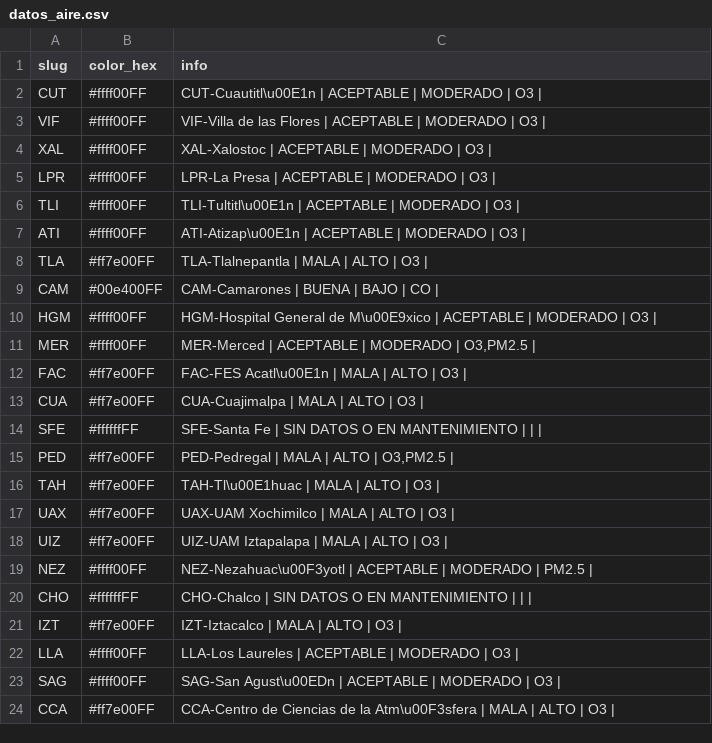
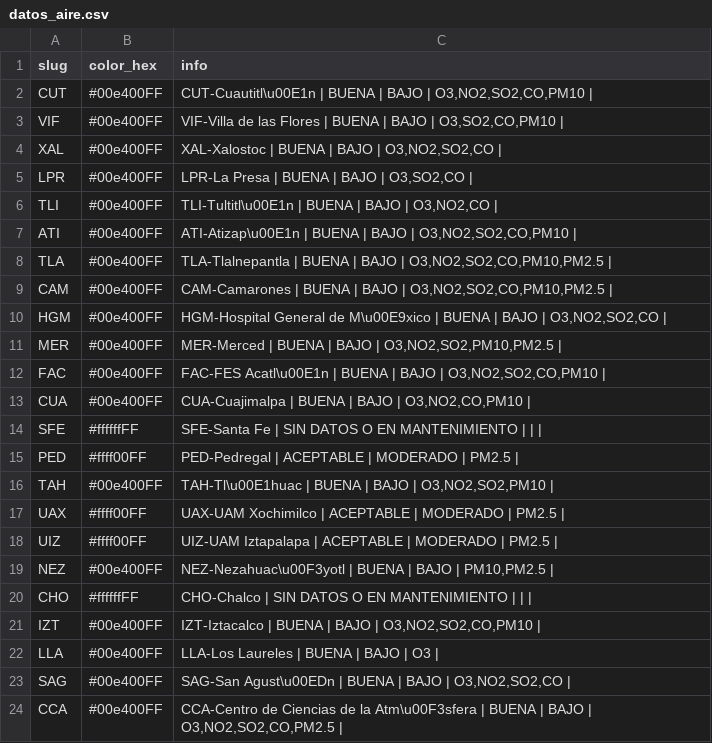
Before and after one commit to josepablo-sur/airecdmx, a CSV file: datos_aire.csv, drawn as a sheet; only a part is shown; the diff covers the shown part only.

```diff
--- a/datos_aire.csv
+++ b/datos_aire.csv
@@ -1,24 +1,24 @@
 slug,color_hex,info
-CUT,#ffff00FF,CUT-Cuautitl\u00E1n | ACEPTABLE  | MODERADO  | O3 |
-VIF,#ffff00FF,VIF-Villa de las Flores | ACEPTABLE  | MODERADO  | O3 |
-XAL,#ffff00FF,XAL-Xalostoc | ACEPTABLE  | MODERADO  | O3 |
-LPR,#ffff00FF,LPR-La Presa | ACEPTABLE  | MODERADO  | O3 |
-TLI,#ffff00FF,TLI-Tultitl\u00E1n | ACEPTABLE  | MODERADO  | O3 |
-ATI,#ffff00FF,ATI-Atizap\u00E1n | ACEPTABLE  | MODERADO  | O3 |
-TLA,#ff7e00FF,TLA-Tlalnepantla | MALA  | ALTO  | O3 |
-CAM,#00e400FF,CAM-Camarones | BUENA  | BAJO  | CO |
-HGM,#ffff00FF,HGM-Hospital General de M\u00E9xico | ACEPTABLE  | MODERADO  | O3 |
-MER,#ffff00FF,"MER-Merced | ACEPTABLE  | MODERADO  | O3,PM2.5 |"
-FAC,#ff7e00FF,FAC-FES Acatl\u00E1n | MALA  | ALTO  | O3 |
-CUA,#ff7e00FF,CUA-Cuajimalpa | MALA  | ALTO  | O3 |
+CUT,#00e400FF,"CUT-Cuautitl\u00E1n | BUENA  | BAJO  | O3,NO2,SO2,CO,PM10 |"
+VIF,#00e400FF,"VIF-Villa de las Flores | BUENA  | BAJO  | O3,SO2,CO,PM10 |"
+XAL,#00e400FF,"XAL-Xalostoc | BUENA  | BAJO  | O3,NO2,SO2,CO |"
+LPR,#00e400FF,"LPR-La Presa | BUENA  | BAJO  | O3,SO2,CO |"
+TLI,#00e400FF,"TLI-Tultitl\u00E1n | BUENA  | BAJO  | O3,NO2,CO |"
+ATI,#00e400FF,"ATI-Atizap\u00E1n | BUENA  | BAJO  | O3,NO2,SO2,CO,PM10 |"
+TLA,#00e400FF,"TLA-Tlalnepantla | BUENA  | BAJO  | O3,NO2,SO2,CO,PM10,PM2.5 |"
+CAM,#00e400FF,"CAM-Camarones | BUENA  | BAJO  | O3,NO2,SO2,CO,PM10,PM2.5 |"
+HGM,#00e400FF,"HGM-Hospital General de M\u00E9xico | BUENA  | BAJO  | O3,NO2,SO2,CO |"
+MER,#00e400FF,"MER-Merced | BUENA  | BAJO  | O3,NO2,SO2,PM10,PM2.5 |"
+FAC,#00e400FF,"FAC-FES Acatl\u00E1n | BUENA  | BAJO  | O3,NO2,SO2,CO,PM10 |"
+CUA,#00e400FF,"CUA-Cuajimalpa | BUENA  | BAJO  | O3,NO2,CO,PM10 |"
 SFE,#ffffffFF,SFE-Santa Fe | SIN DATOS O EN MANTENIMIENTO  |  |  |
-PED,#ff7e00FF,"PED-Pedregal | MALA  | ALTO  | O3,PM2.5 |"
-TAH,#ff7e00FF,TAH-Tl\u00E1huac | MALA  | ALTO  | O3 |
-UAX,#ff7e00FF,UAX-UAM Xochimilco | MALA  | ALTO  | O3 |
-UIZ,#ff7e00FF,UIZ-UAM Iztapalapa | MALA  | ALTO  | O3 |
-NEZ,#ffff00FF,NEZ-Nezahuac\u00F3yotl | ACEPTABLE  | MODERADO  | PM2.5 |
+PED,#ffff00FF,PED-Pedregal | ACEPTABLE  | MODERADO  | PM2.5 |
+TAH,#00e400FF,"TAH-Tl\u00E1huac | BUENA  | BAJO  | O3,NO2,SO2,PM10 |"
+UAX,#ffff00FF,UAX-UAM Xochimilco | ACEPTABLE  | MODERADO  | PM2.5 |
+UIZ,#ffff00FF,UIZ-UAM Iztapalapa | ACEPTABLE  | MODERADO  | PM2.5 |
+NEZ,#00e400FF,"NEZ-Nezahuac\u00F3yotl | BUENA  | BAJO  | PM10,PM2.5 |"
 CHO,#ffffffFF,CHO-Chalco | SIN DATOS O EN MANTENIMIENTO  |  |  |
-IZT,#ff7e00FF,IZT-Iztacalco | MALA  | ALTO  | O3 |
-LLA,#ffff00FF,LLA-Los Laureles | ACEPTABLE  | MODERADO  | O3 |
-SAG,#ffff00FF,SAG-San Agust\u00EDn | ACEPTABLE  | MODERADO  | O3 |
-CCA,#ff7e00FF,CCA-Centro de Ciencias de la Atm\u00F3sfera | MALA  | ALTO  | O3 |
+IZT,#00e400FF,"IZT-Iztacalco | BUENA  | BAJO  | O3,NO2,SO2,CO,PM10 |"
+LLA,#00e400FF,LLA-Los Laureles | BUENA  | BAJO  | O3 |
+SAG,#00e400FF,"SAG-San Agust\u00EDn | BUENA  | BAJO  | O3,NO2,SO2,CO |"
+CCA,#00e400FF,"CCA-Centro de Ciencias de la Atm\u00F3sfera | BUENA  | BAJO  | O3,NO2,SO2,CO,PM2.5 |"
```
Also changed, not shown: 12 edited cells elsewhere in this file.
